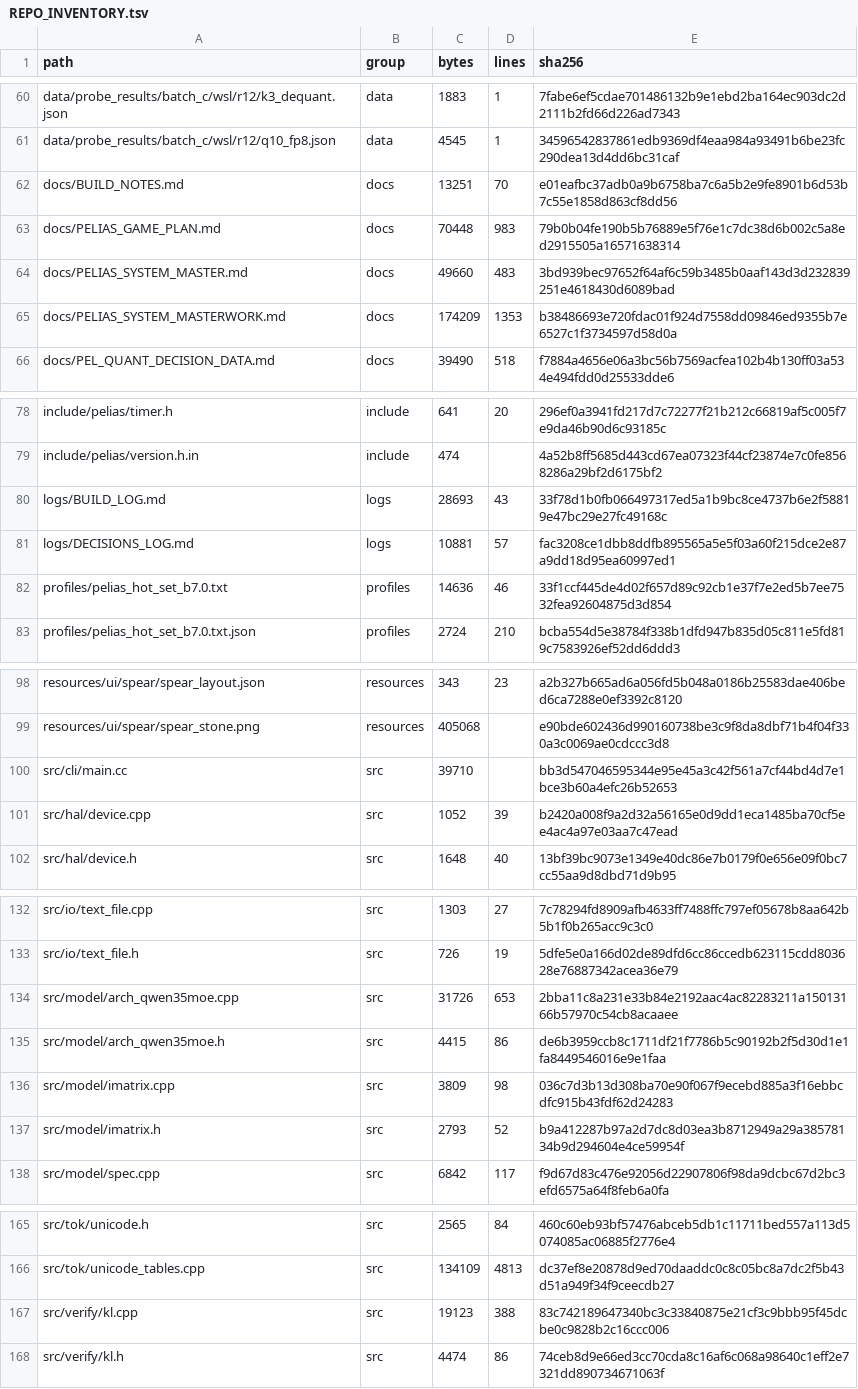
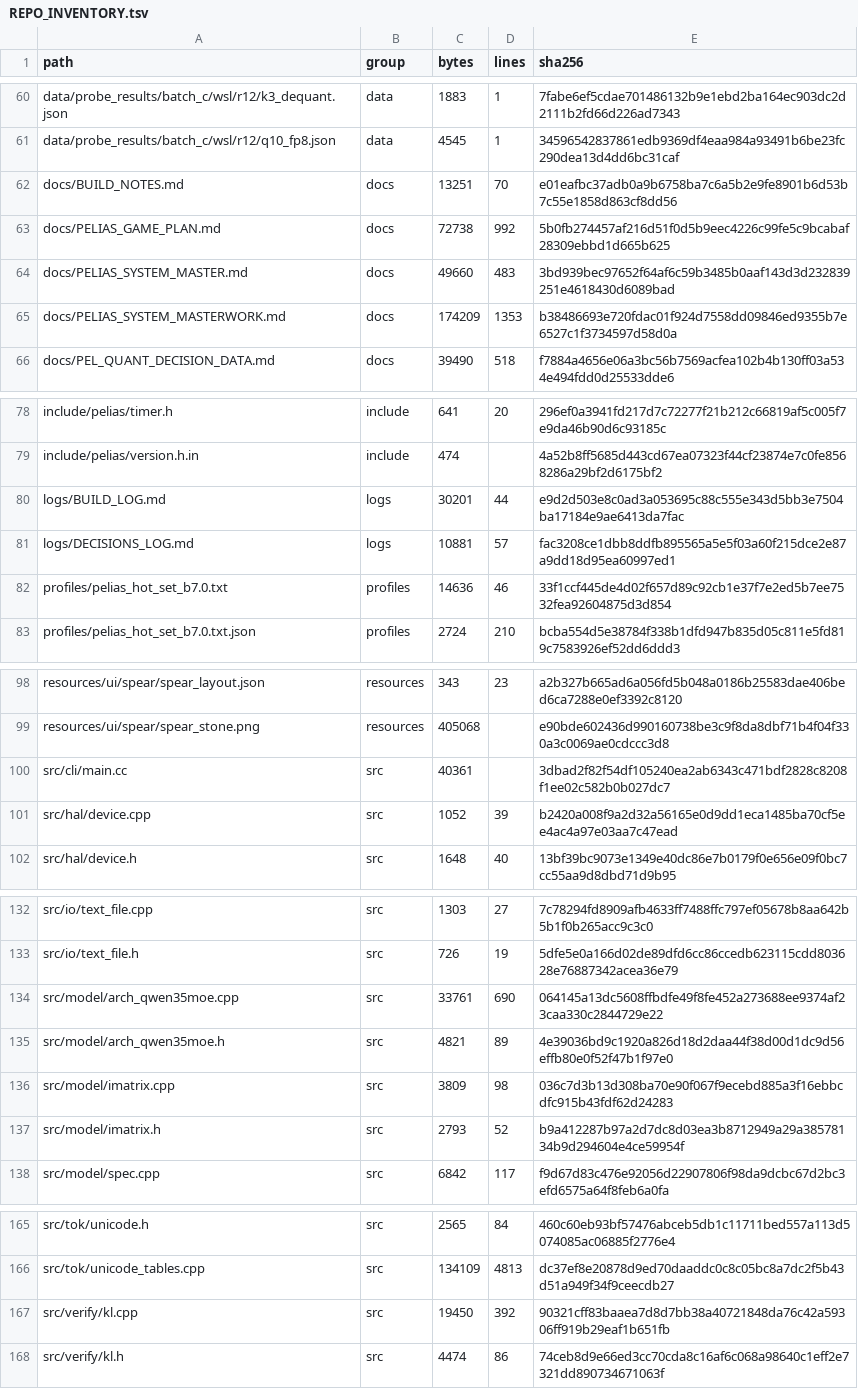
Before and after one commit to FireballJohnnie/pelias-master, a TSV file: docs/scaffold/REPO_INVENTORY.tsv, drawn as a sheet; only a part is shown, gaps mark what is left out.

```diff
--- a/docs/scaffold/REPO_INVENTORY.tsv
+++ b/docs/scaffold/REPO_INVENTORY.tsv
@@ -62,3 +62,3 @@ data/probe_results/batch_c/wsl/r12/q10_fp8.json	data	4545	1	34596542837861edb936
 docs/BUILD_NOTES.md	docs	13251	70	e01eafbc37adb0a9b6758ba7c6a5b2e9fe8901b6d53b7c55e1858d863cf8dd56
-docs/PELIAS_GAME_PLAN.md	docs	70448	983	79b0b04fe190b5b76889e5f76e1c7dc38d6b002c5a8ed2915505a16571638314
+docs/PELIAS_GAME_PLAN.md	docs	72738	992	5b0fb274457af216d51f0d5b9eec4226c99fe5c9bcabaf28309ebbd1d665b625
 docs/PELIAS_SYSTEM_MASTER.md	docs	49660	483	3bd939bec97652f64af6c59b3485b0aaf143d3d232839251e4618430d6089bad
@@ -79,3 +79,3 @@ include/pelias/timer.h	include	641	20	296ef0a3941fd217d7c72277f21b212c66819af5c0
 include/pelias/version.h.in	include	474		4a52b8ff5685d443cd67ea07323f44cf23874e7c0fe8568286a29bf2d6175bf2
-logs/BUILD_LOG.md	logs	28693	43	33f78d1b0fb066497317ed5a1b9bc8ce4737b6e2f58819e47bc29e27fc49168c
+logs/BUILD_LOG.md	logs	30201	44	e9d2d503e8c0ad3a053695c88c555e343d5bb3e7504ba17184e9ae6413da7fac
 logs/DECISIONS_LOG.md	logs	10881	57	fac3208ce1dbb8ddfb895565a5e5f03a60f215dce2e87a9dd18d95ea60997ed1
@@ -99,3 +99,3 @@ resources/ui/spear/spear_layout.json	resources	343	23	a2b327b665ad6a056fd5b048a0
 resources/ui/spear/spear_stone.png	resources	405068		e90bde602436d990160738be3c9f8da8dbf71b4f04f330a3c0069ae0cdccc3d8
-src/cli/main.cc	src	39710		bb3d547046595344e95e45a3c42f561a7cf44bd4d7e1bce3b60a4efc26b52653
+src/cli/main.cc	src	40361		3dbad2f82f54df105240ea2ab6343c471bdf2828c8208f1ee02c582b0b027dc7
 src/hal/device.cpp	src	1052	39	b2420a008f9a2d32a56165e0d9dd1eca1485ba70cf5ee4ac4a97e03aa7c47ead
@@ -133,4 +133,4 @@ src/io/text_file.cpp	src	1303	27	7c78294fd8909afb4633ff7488ffc797ef05678b8aa642b
 src/io/text_file.h	src	726	19	5dfe5e0a166d02de89dfd6cc86ccedb623115cdd803628e76887342acea36e79
-src/model/arch_qwen35moe.cpp	src	31726	653	2bba11c8a231e33b84e2192aac4ac82283211a15013166b57970c54cb8acaaee
-src/model/arch_qwen35moe.h	src	4415	86	de6b3959ccb8c1711df21f7786b5c90192b2f5d30d1e1fa8449546016e9e1faa
+src/model/arch_qwen35moe.cpp	src	33761	690	064145a13dc5608ffbdfe49f8fe452a273688ee9374af23caa330c2844729e22
+src/model/arch_qwen35moe.h	src	4821	89	4e39036bd9c1920a826d18d2daa44f38d00d1dc9d56effb80e0f52f47b1f97e0
 src/model/imatrix.cpp	src	3809	98	036c7d3b13d308ba70e90f067f9ecebd885a3f16ebbcdfc915b43fdf62d24283
@@ -166,3 +166,3 @@ src/tok/unicode.h	src	2565	84	460c60eb93bf57476abceb5db1c11711bed557a113d5074085
 src/tok/unicode_tables.cpp	src	134109	4813	dc37ef8e20878d9ed70daaddc0c8c05bc8a7dc2f5b43d51a949f34f9ceecdb27
-src/verify/kl.cpp	src	19123	388	83c742189647340bc3c33840875e21cf3c9bbb95f45dcbe0c9828b2c16ccc006
+src/verify/kl.cpp	src	19450	392	90321cff83baaea7d8d7bb38a40721848da76c42a59306ff919b29eaf1b651fb
 src/verify/kl.h	src	4474	86	74ceb8d9e66ed3cc70cda8c16af6c068a98640c1eff2e7321dd890734671063f
```
Also changed, not shown: 6 other files.
